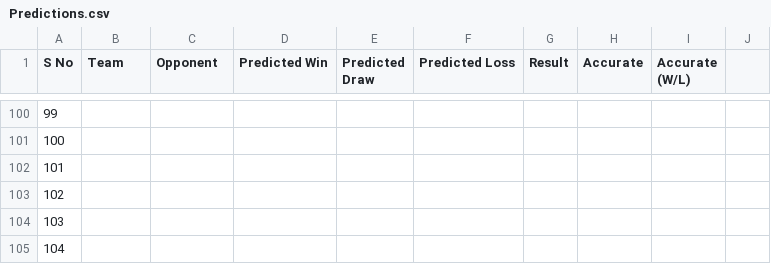
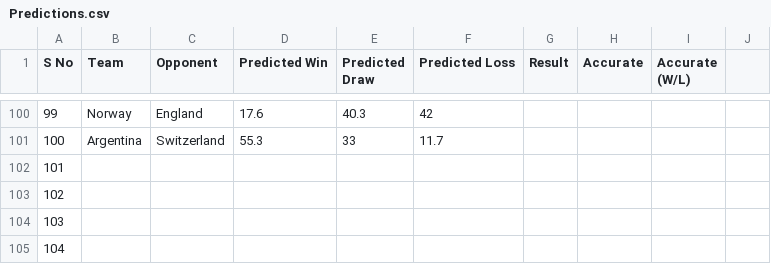
Before and after one commit to puranjayh/hmm-world-cup, a CSV file: Live Test/Predictions.csv, drawn as a sheet; only a part is shown, gaps mark what is left out; the diff covers the shown part only.

```diff
--- a/Live Test/Predictions.csv
+++ b/Live Test/Predictions.csv
@@ -100,2 +100,2 @@ S No,Team,Opponent,Predicted Win,Predicted Draw,Predicted Loss,Result,Accurate,A
-99,,,,,,,,,
-100,,,,,,,,,
+99,Norway,England,17.6,40.3,42,,,
+100,Argentina,Switzerland,55.3,33,11.7,,,
```
Also changed, not shown: 38 edited cells elsewhere in this file.
